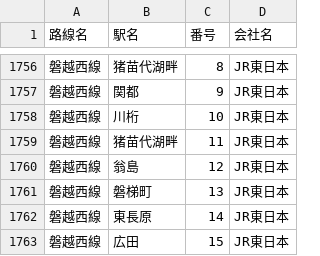
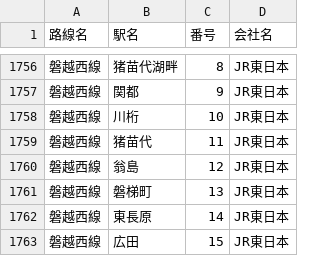
Before and after one commit to 968n7wnn6d-source/-JR-, a CSV file: stations.csv, drawn as a sheet; only a part is shown, gaps mark what is left out.

Commit message:
Add files via upload

```diff
--- a/stations.csv
+++ b/stations.csv
@@ -1758,3 +1758,3 @@
 磐越西線,川桁,10,JR東日本
-磐越西線,猪苗代湖畔,11,JR東日本
+磐越西線,猪苗代,11,JR東日本
 磐越西線,翁島,12,JR東日本
```
